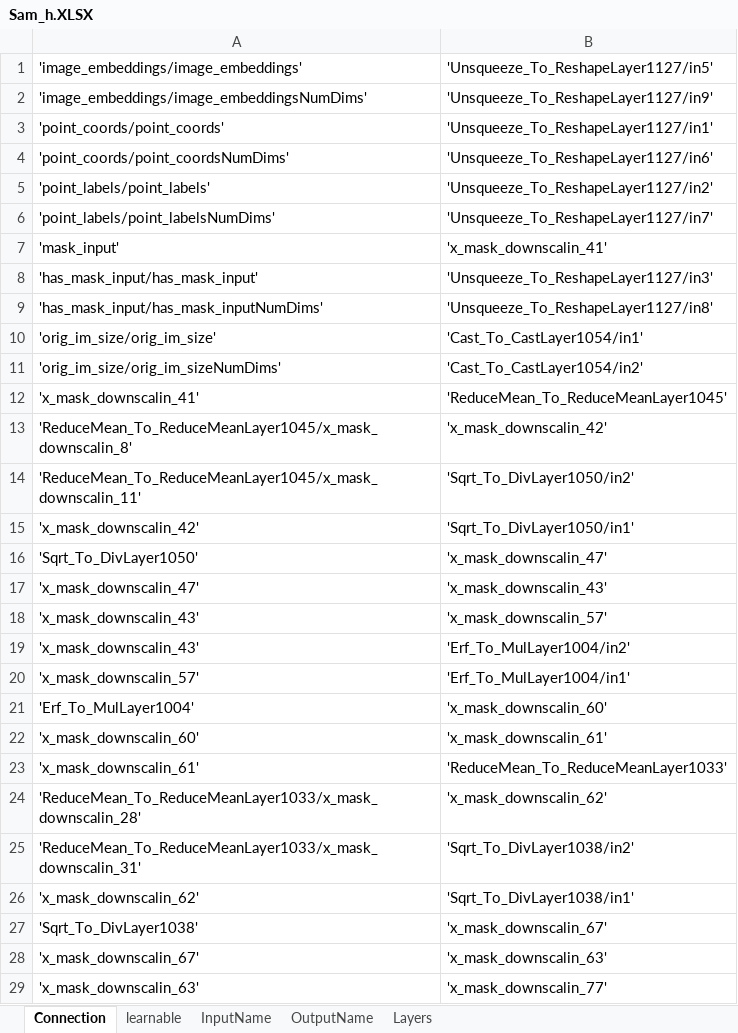
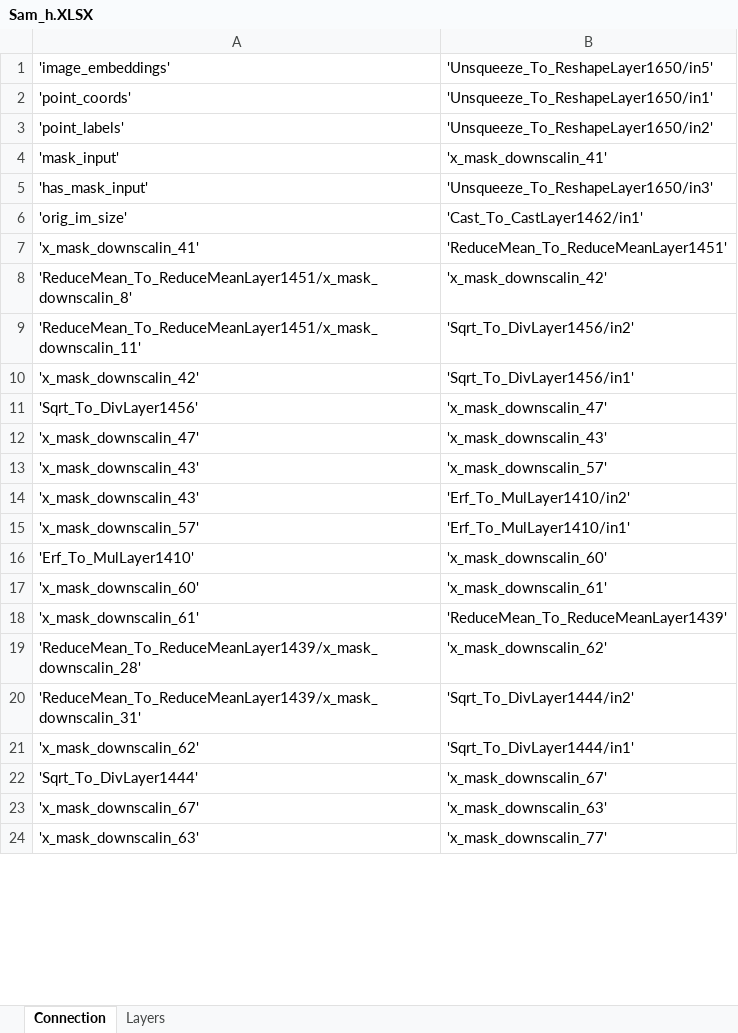
Before and after one commit to Winxkin/Spectrum_sensing_base_on_Deep_learning, an Excel workbook: ImportONNXNetworkAsFunctionExample/Sam_h.XLSX, sheet Connection, drawn as a sheet; only a part is shown; values as stored, in another font and other column widths than the file's, no borders; removed rows and columns are numbered as before the commit, all else as after; the diff covers the shown part only; the diff names each change by its address in the sheet, - before the commit and + after, or states it on an @@ line.

```diff
--- a/ImportONNXNetworkAsFunctionExample/Sam_h.XLSX (sheet Connection)
+++ b/ImportONNXNetworkAsFunctionExample/Sam_h.XLSX (sheet Connection)
-sheet tab: learnable
-sheet tab: InputName
-sheet tab: OutputName
-row 1: 'image_embeddings/image_embeddings' | 'Unsqueeze_To_ReshapeLayer1127/in5'
-row 2: 'image_embeddings/image_embeddingsNumDims' | 'Unsqueeze_To_ReshapeLayer1127/in9'
-row 3: 'point_coords/point_coords' | 'Unsqueeze_To_ReshapeLayer1127/in1'
-row 4: 'point_coords/point_coordsNumDims' | 'Unsqueeze_To_ReshapeLayer1127/in6'
-row 5: 'point_labels/point_labels' | 'Unsqueeze_To_ReshapeLayer1127/in2'
-row 6: 'point_labels/point_labelsNumDims' | 'Unsqueeze_To_ReshapeLayer1127/in7'
+row 1: 'image_embeddings' | 'Unsqueeze_To_ReshapeLayer1650/in5'
+row 2: 'point_coords' | 'Unsqueeze_To_ReshapeLayer1650/in1'
+row 3: 'point_labels' | 'Unsqueeze_To_ReshapeLayer1650/in2'
-row 8: 'has_mask_input/has_mask_input' | 'Unsqueeze_To_ReshapeLayer1127/in3'
-row 9: 'has_mask_input/has_mask_inputNumDims' | 'Unsqueeze_To_ReshapeLayer1127/in8'
-row 10: 'orig_im_size/orig_im_size' | 'Cast_To_CastLayer1054/in1'
-row 11: 'orig_im_size/orig_im_sizeNumDims' | 'Cast_To_CastLayer1054/in2'
+row 5: 'has_mask_input' | 'Unsqueeze_To_ReshapeLayer1650/in3'
+row 6: 'orig_im_size' | 'Cast_To_CastLayer1462/in1'
-B7: 'ReduceMean_To_ReduceMeanLayer1045'
+B7: 'ReduceMean_To_ReduceMeanLayer1451'
-A8: 'ReduceMean_To_ReduceMeanLayer1045/x_mask_downscalin_8'
+A8: 'ReduceMean_To_ReduceMeanLayer1451/x_mask_downscalin_8'
-A9: 'ReduceMean_To_ReduceMeanLayer1045/x_mask_downscalin_11'
+A9: 'ReduceMean_To_ReduceMeanLayer1451/x_mask_downscalin_11'
-B9: 'Sqrt_To_DivLayer1050/in2'
+B9: 'Sqrt_To_DivLayer1456/in2'
-B10: 'Sqrt_To_DivLayer1050/in1'
+B10: 'Sqrt_To_DivLayer1456/in1'
-A11: 'Sqrt_To_DivLayer1050'
+A11: 'Sqrt_To_DivLayer1456'
-B14: 'Erf_To_MulLayer1004/in2'
+B14: 'Erf_To_MulLayer1410/in2'
-B15: 'Erf_To_MulLayer1004/in1'
+B15: 'Erf_To_MulLayer1410/in1'
-A16: 'Erf_To_MulLayer1004'
+A16: 'Erf_To_MulLayer1410'
-B18: 'ReduceMean_To_ReduceMeanLayer1033'
+B18: 'ReduceMean_To_ReduceMeanLayer1439'
-A19: 'ReduceMean_To_ReduceMeanLayer1033/x_mask_downscalin_28'
+A19: 'ReduceMean_To_ReduceMeanLayer1439/x_mask_downscalin_28'
-A20: 'ReduceMean_To_ReduceMeanLayer1033/x_mask_downscalin_31'
+A20: 'ReduceMean_To_ReduceMeanLayer1439/x_mask_downscalin_31'
-B20: 'Sqrt_To_DivLayer1038/in2'
+B20: 'Sqrt_To_DivLayer1444/in2'
-B21: 'Sqrt_To_DivLayer1038/in1'
+B21: 'Sqrt_To_DivLayer1444/in1'
-A22: 'Sqrt_To_DivLayer1038'
+A22: 'Sqrt_To_DivLayer1444'
```
Also changed, not shown: 30 edited cells elsewhere in this sheet, 3 other files.
